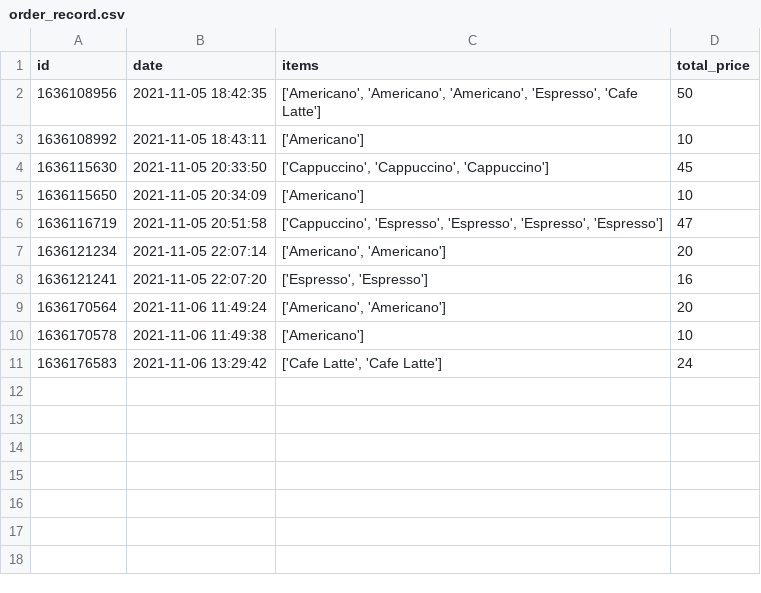
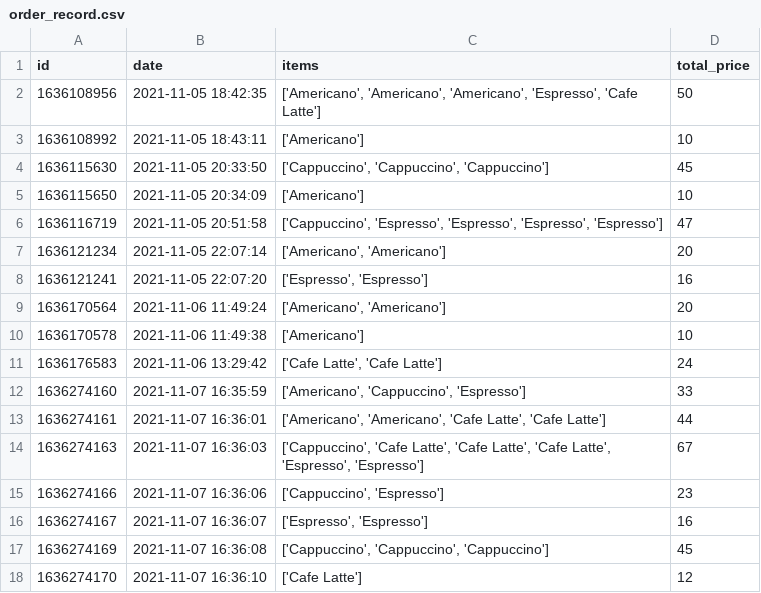
Before and after one commit to XingyouLee/ordering_system, a CSV file: order_record.csv, drawn as a sheet; the diff names each change by its address in the sheet, - before the commit and + after, or states it on an @@ line.

```diff
--- a/order_record.csv
+++ b/order_record.csv
+row 12: 1636274160 | 2021-11-07 16:35:59 | ['Americano', 'Cappuccino', 'Espresso'] | 33
+row 13: 1636274161 | 2021-11-07 16:36:01 | ['Americano', 'Americano', 'Cafe Latte', 'Cafe Latte'] | 44
+row 14: 1636274163 | 2021-11-07 16:36:03 | ['Cappuccino', 'Cafe Latte', 'Cafe Latte', 'Cafe Latte', 'Espresso', 'Espresso'] | 67
+row 15: 1636274166 | 2021-11-07 16:36:06 | ['Cappuccino', 'Espresso'] | 23
+row 16: 1636274167 | 2021-11-07 16:36:07 | ['Espresso', 'Espresso'] | 16
+row 17: 1636274169 | 2021-11-07 16:36:08 | ['Cappuccino', 'Cappuccino', 'Cappuccino'] | 45
+row 18: 1636274170 | 2021-11-07 16:36:10 | ['Cafe Latte'] | 12
```
Also changed, not shown: 2 other files.
